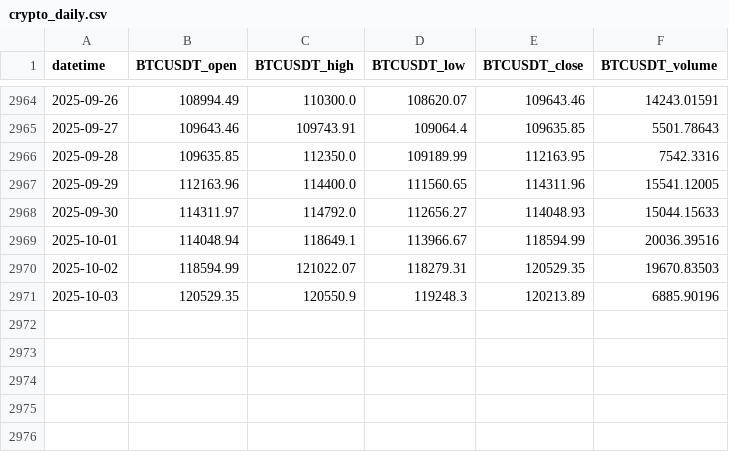
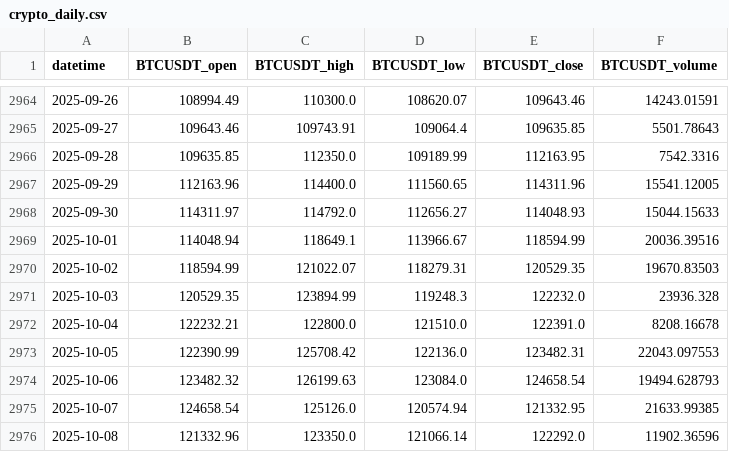
Before and after one commit to raphael-therenty/btc-trading-bot, a CSV file: data/raw/crypto_daily.csv, drawn as a sheet; only a part is shown, gaps mark what is left out.

```diff
--- a/data/raw/crypto_daily.csv
+++ b/data/raw/crypto_daily.csv
@@ -2970,2 +2970,7 @@ datetime,BTCUSDT_open,BTCUSDT_high,BTCUSDT_low,BTCUSDT_close,BTCUSDT_volume
 2025-10-02,118594.99,121022.07,118279.31,120529.35,19670.83503
-2025-10-03,120529.35,120550.9,119248.3,120213.89,6885.90196
+2025-10-03,120529.35,123894.99,119248.3,122232.0,23936.328
+2025-10-04,122232.21,122800.0,121510.0,122391.0,8208.16678
+2025-10-05,122390.99,125708.42,122136.0,123482.31,22043.097553
+2025-10-06,123482.32,126199.63,123084.0,124658.54,19494.628793
+2025-10-07,124658.54,125126.0,120574.94,121332.95,21633.99385
+2025-10-08,121332.96,123350.0,121066.14,122292.0,11902.36596
```
Also changed, not shown: data/outputs/btc_xgb_prob.csv, data/processed/crypto_processed.csv, 14 other files.
